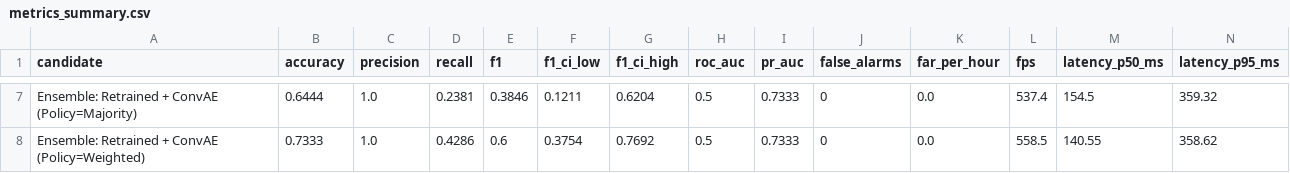
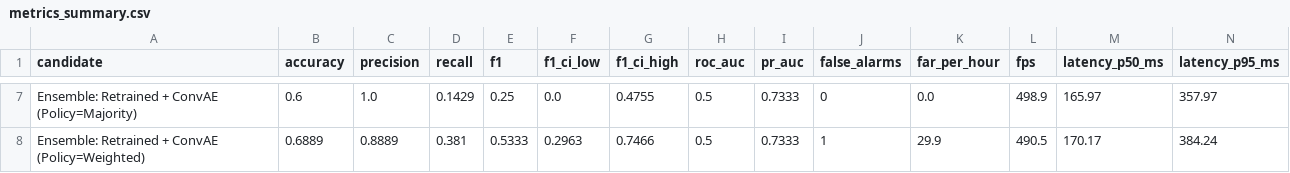
Before and after one commit to siddharthsingh18/Acccident-detection, a CSV file: docs/evaluation/metrics_summary.csv, drawn as a sheet; only a part is shown, gaps mark what is left out; the diff covers the shown part only; the diff names each change by its address in the sheet, - before the commit and + after, or states it on an @@ line.

```diff
--- a/docs/evaluation/metrics_summary.csv
+++ b/docs/evaluation/metrics_summary.csv
-B7 (accuracy): 0.6444
+B7 (accuracy): 0.6
-D7 (recall): 0.2381
+D7 (recall): 0.1429
-E7 (f1): 0.3846
+E7 (f1): 0.25
-F7 (f1_ci_low): 0.1211
+F7 (f1_ci_low): 0.0
-G7 (f1_ci_high): 0.6204
+G7 (f1_ci_high): 0.4755
-L7 (fps): 537.4
+L7 (fps): 498.9
-M7 (latency_p50_ms): 154.5
+M7 (latency_p50_ms): 165.97
-N7 (latency_p95_ms): 359.32
+N7 (latency_p95_ms): 357.97
-B8 (accuracy): 0.7333
+B8 (accuracy): 0.6889
-C8 (precision): 1.0
+C8 (precision): 0.8889
-D8 (recall): 0.4286
+D8 (recall): 0.381
-E8 (f1): 0.6
+E8 (f1): 0.5333
-F8 (f1_ci_low): 0.3754
+F8 (f1_ci_low): 0.2963
-G8 (f1_ci_high): 0.7692
+G8 (f1_ci_high): 0.7466
-J8 (false_alarms): 0
+J8 (false_alarms): 1
-K8 (far_per_hour): 0.0
+K8 (far_per_hour): 29.9
-L8 (fps): 558.5
+L8 (fps): 490.5
-M8 (latency_p50_ms): 140.55
+M8 (latency_p50_ms): 170.17
-N8 (latency_p95_ms): 358.62
+N8 (latency_p95_ms): 384.24
```
Also changed, not shown: 32 edited cells elsewhere in this file, 1 other file.
